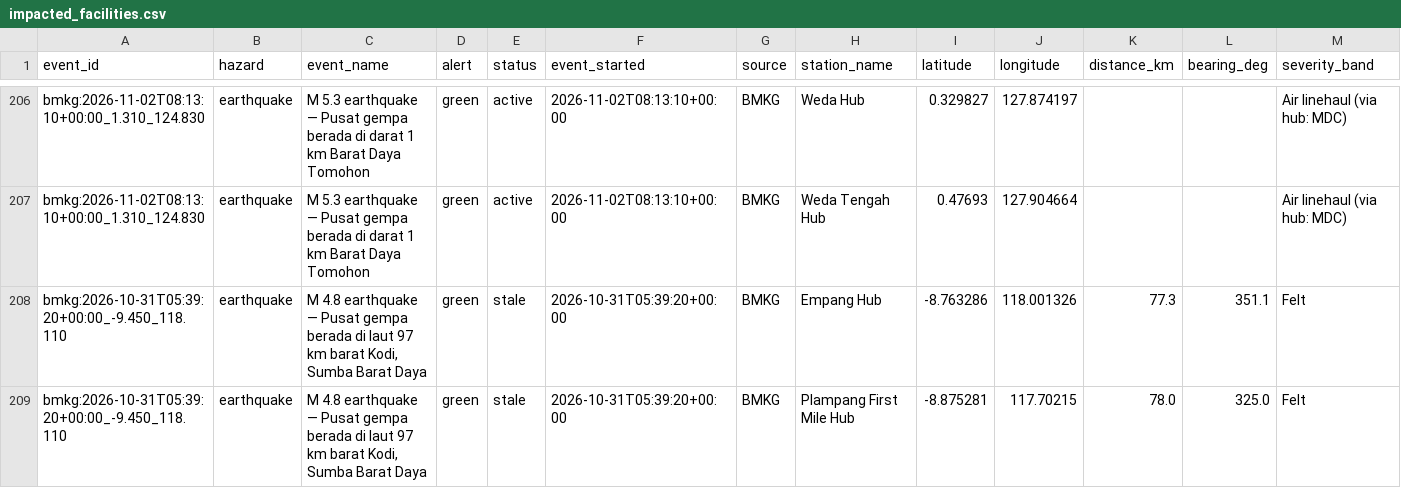
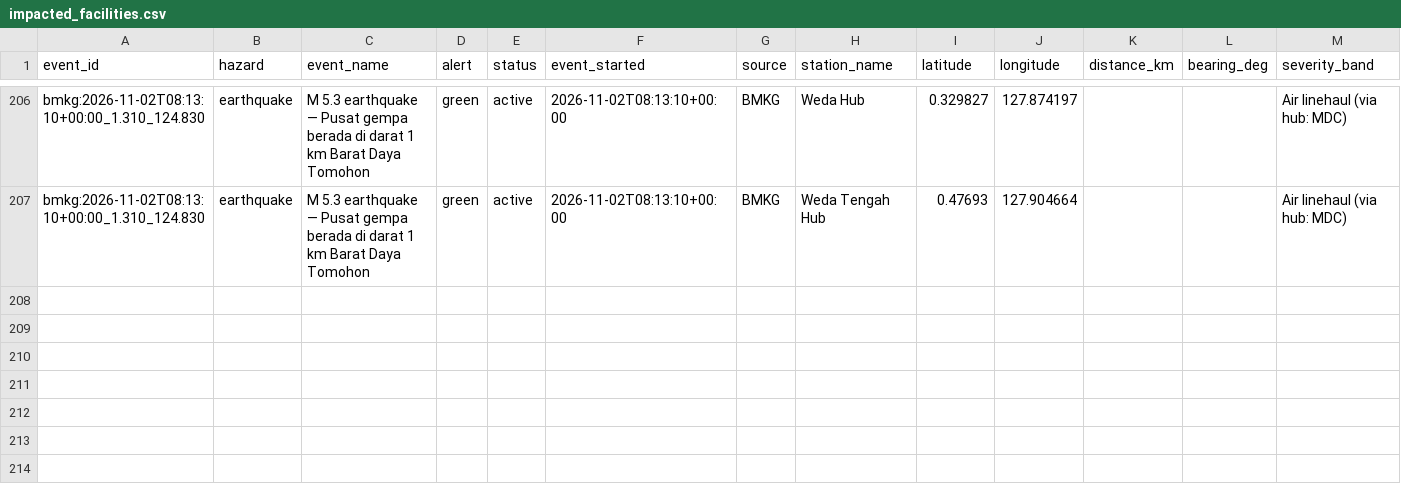
Before and after one commit to williamshopee/spx-force-majeure, a CSV file: impacted_facilities.csv, drawn as a sheet; only a part is shown, gaps mark what is left out; rows hold the shown columns only; the diff names each change by its address in the sheet, - before the commit and + after, or states it on an @@ line.

```diff
--- a/impacted_facilities.csv
+++ b/impacted_facilities.csv
-row 208: bmkg:2026-10-31T05:39:20+00:00_-9.450_118.110 | earthquake | M 4.8 earthquake — Pusat gempa berada di laut 97 km barat Kodi, Sumba Barat Daya | green | stale | 2026-10-31T05:39:20+00:00 | BMKG | Empang Hub | -8.763286 | 118.001326 | 77.3 | 351.1 | Felt
-row 209: bmkg:2026-10-31T05:39:20+00:00_-9.450_118.110 | earthquake | M 4.8 earthquake — Pusat gempa berada di laut 97 km barat Kodi, Sumba Barat Daya | green | stale | 2026-10-31T05:39:20+00:00 | BMKG | Plampang First Mile Hub | -8.875281 | 117.70215 | 78.0 | 325.0 | Felt
```
Also changed, not shown: 2 other files.
